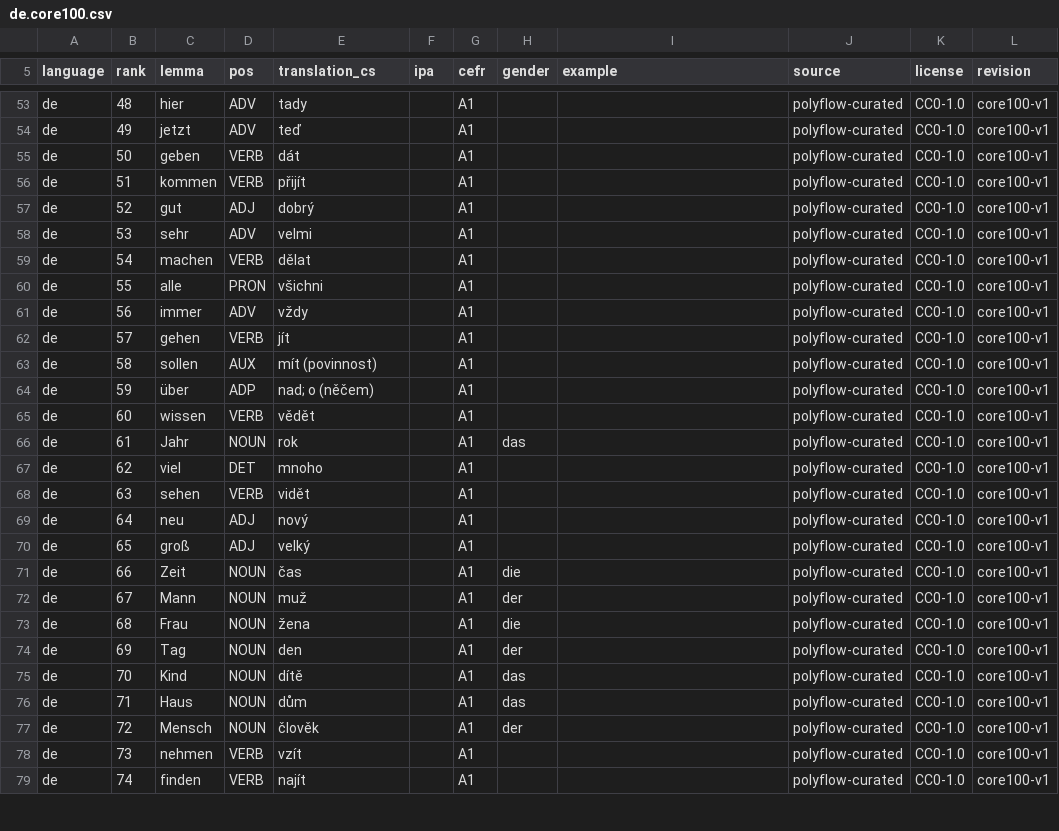
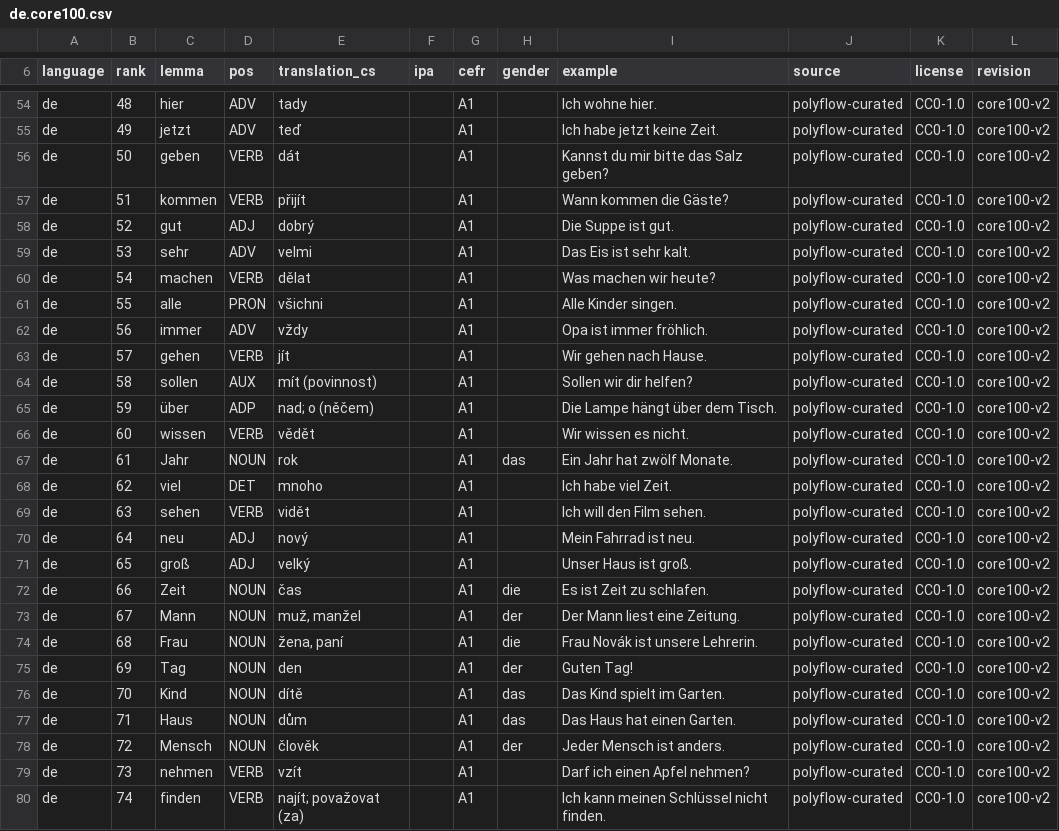
Before and after one commit to vvojtisek/poly-flow, a CSV file: backend/data/lexicon/de.core100.csv, drawn as a sheet; only a part is shown, gaps mark what is left out; addresses are those after the commit; the diff covers the shown part only; the diff names each change by its address in the sheet, - before the commit and + after, or states it on an @@ line.

```diff
--- a/backend/data/lexicon/de.core100.csv
+++ b/backend/data/lexicon/de.core100.csv
-I54 (example): (empty)
+I54 (example): Ich wohne hier.
-L54:L80 (revision): core100-v1
+L54:L80 (revision): core100-v2
-I55 (example): (empty)
+I55 (example): Ich habe jetzt keine Zeit.
-I56 (example): (empty)
+I56 (example): Kannst du mir bitte das Salz geben?
-I57 (example): (empty)
+I57 (example): Wann kommen die Gäste?
-I58 (example): (empty)
+I58 (example): Die Suppe ist gut.
-I59 (example): (empty)
+I59 (example): Das Eis ist sehr kalt.
-I60 (example): (empty)
+I60 (example): Was machen wir heute?
-I61 (example): (empty)
+I61 (example): Alle Kinder singen.
-I62 (example): (empty)
+I62 (example): Opa ist immer fröhlich.
-I63 (example): (empty)
+I63 (example): Wir gehen nach Hause.
-I64 (example): (empty)
+I64 (example): Sollen wir dir helfen?
-I65 (example): (empty)
+I65 (example): Die Lampe hängt über dem Tisch.
-I66 (example): (empty)
+I66 (example): Wir wissen es nicht.
-I67 (example): (empty)
+I67 (example): Ein Jahr hat zwölf Monate.
-I68 (example): (empty)
+I68 (example): Ich habe viel Zeit.
-I69 (example): (empty)
+I69 (example): Ich will den Film sehen.
-I70 (example): (empty)
+I70 (example): Mein Fahrrad ist neu.
-I71 (example): (empty)
+I71 (example): Unser Haus ist groß.
-I72 (example): (empty)
+I72 (example): Es ist Zeit zu schlafen.
-E73 (translation_cs): muž
+E73 (translation_cs): muž, manžel
-I73 (example): (empty)
+I73 (example): Der Mann liest eine Zeitung.
-E74 (translation_cs): žena
+E74 (translation_cs): žena, paní
-I74 (example): (empty)
+I74 (example): Frau Novák ist unsere Lehrerin.
-I75 (example): (empty)
+I75 (example): Guten Tag!
-I76 (example): (empty)
+I76 (example): Das Kind spielt im Garten.
-I77 (example): (empty)
+I77 (example): Das Haus hat einen Garten.
-I78 (example): (empty)
+I78 (example): Jeder Mensch ist anders.
-I79 (example): (empty)
+I79 (example): Darf ich einen Apfel nehmen?
-E80 (translation_cs): najít
+E80 (translation_cs): najít; považovat (za)
-I80 (example): (empty)
+I80 (example): Ich kann meinen Schlüssel nicht finden.
```
Also changed, not shown: 1 added row and 118 edited cells elsewhere in this file, backend/data/lexicon/fr.core100.csv, backend/data/lexicon/it.core100.csv, 1 other file.
